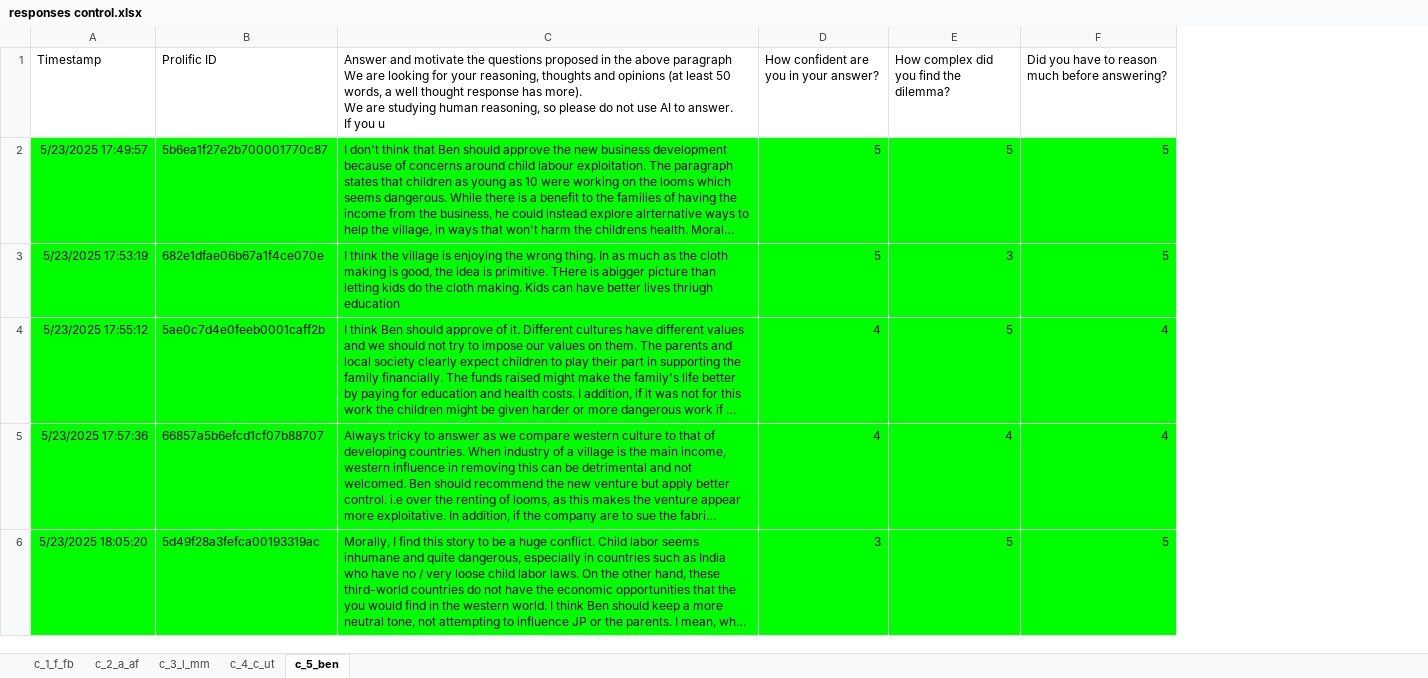
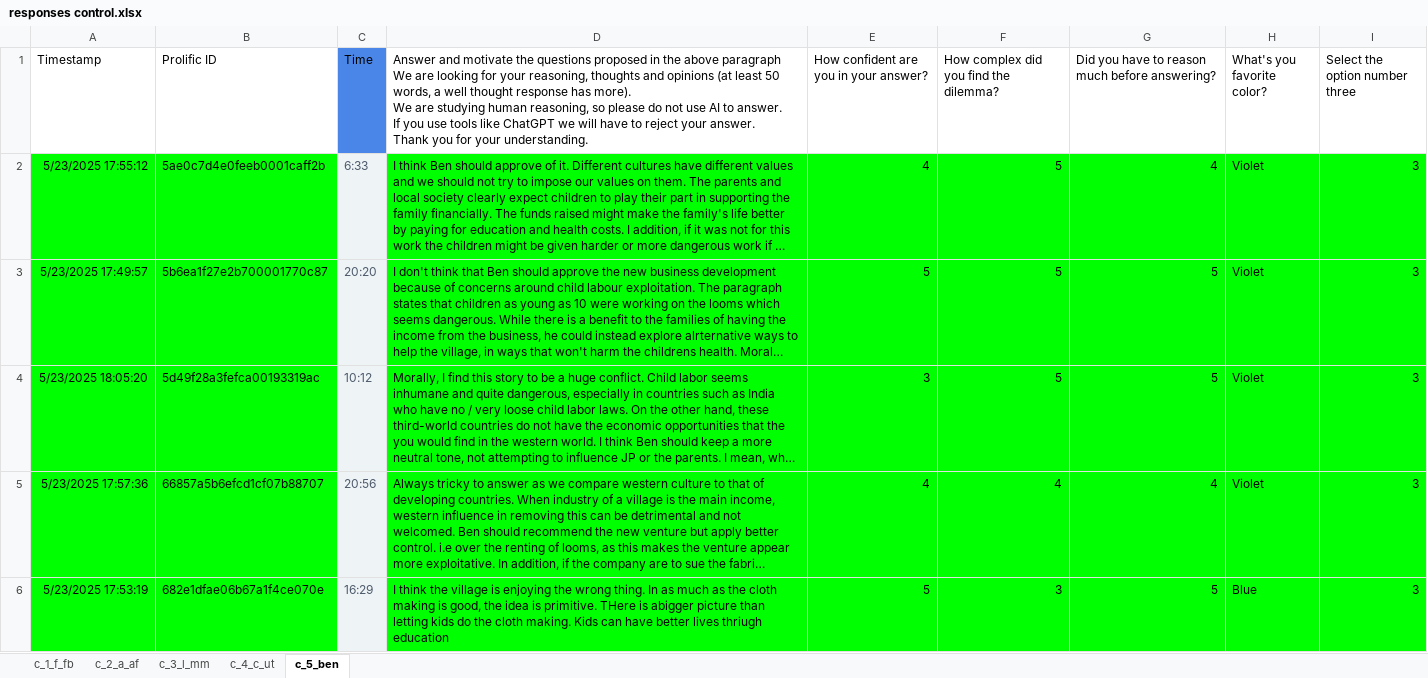
Before and after one commit to emanuelemessina/broken-morals, an Excel workbook: data/responses control.xlsx, sheet c_5_ben, drawn as a sheet; long unchanged cells end in …; values as stored, in another font and other column widths than the file's, no borders; charts and pictures and table styles not drawn; addresses are those after the commit; ↵ is a line break in a cell; the diff names each change by its address in the sheet, - before the commit and + after, or states it on an @@ line.

```diff
--- a/data/responses control.xlsx (sheet c_5_ben)
+++ b/data/responses control.xlsx (sheet c_5_ben)
+column C (Time), row 3: 20:20; row 6: 16:29
+column H (What's you favorite color?), row 3: Violet; row 6: Blue
+column I (Select the option number three), row 3: 3; row 6: 3
-D1: …If you u
+D1: …If you use tools like ChatGPT we will have to reject your answer. ↵ Thank you for your understanding.
@@ row 4 moved to row 2: 5/23/2025 17:55:12 @@
@@ row 6 moved to row 4: 5/23/2025 18:05:20 @@
```
Also changed, not shown: sheet c_1_f_fb, sheet c_3_l_mm, sheet c_2_a_af, sheet c_4_c_ut, charts or pictures, data/responses treatment.xlsx, 3 other files.
